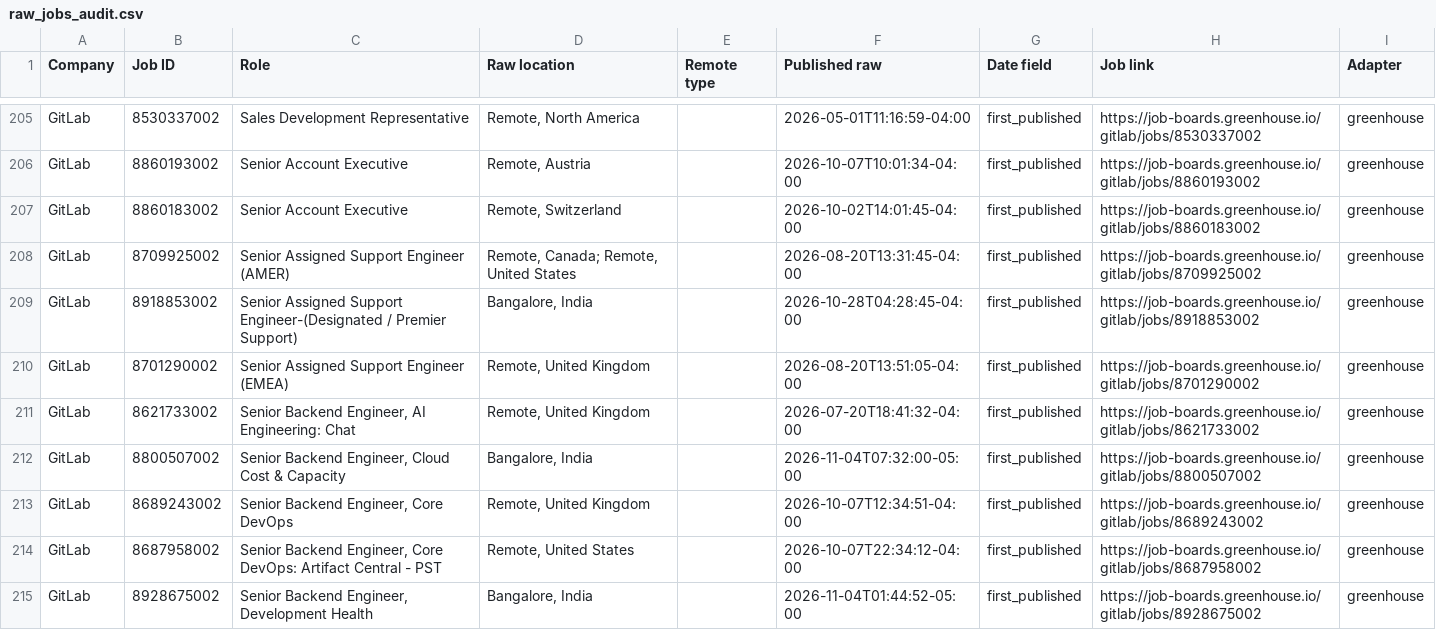
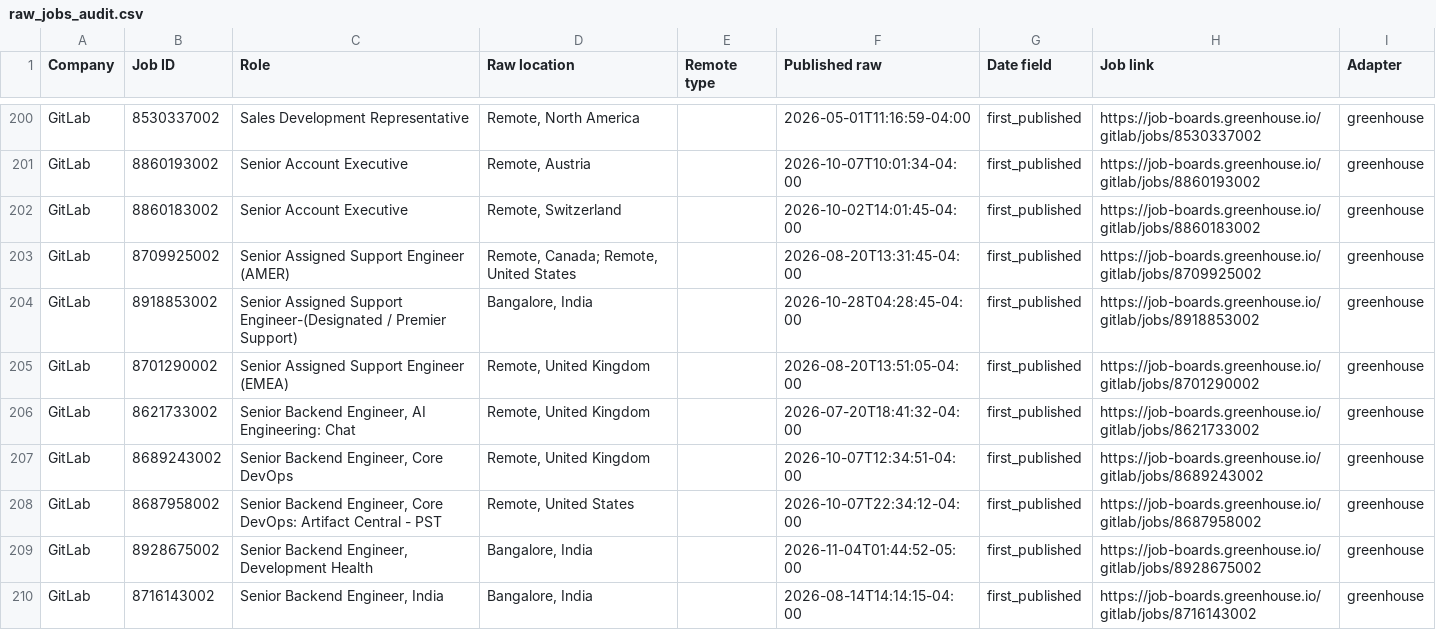
Before and after one commit to agampreetkaurwalia-arch/Remote-and-Impact, a CSV file: output/raw_jobs_audit.csv, drawn as a sheet; only a part is shown, gaps mark what is left out; the shorter side is filled out with more unchanged rows; the diff covers the shown part only.

```diff
--- a/output/raw_jobs_audit.csv
+++ b/output/raw_jobs_audit.csv
@@ -211,3 +206,2 @@ GitLab,8701290002,Senior Assigned Support Engineer (EMEA),"Remote, United Kingdo
 GitLab,8621733002,"Senior Backend Engineer, AI Engineering: Chat   ","Remote, United Kingdom",,2026-07-20T18:41:32-04:00,first_published,https://job-boards.greenhouse.io/gitlab/jobs/8621733002,greenhouse
-GitLab,8800507002,"Senior Backend Engineer, Cloud Cost & Capacity ","Bangalore, India",,2026-11-04T07:32:00-05:00,first_published,https://job-boards.greenhouse.io/gitlab/jobs/8800507002,greenhouse
 GitLab,8689243002,"Senior Backend Engineer, Core DevOps","Remote, United Kingdom",,2026-10-07T12:34:51-04:00,first_published,https://job-boards.greenhouse.io/gitlab/jobs/8689243002,greenhouse
```
Also changed, not shown: 10 added rows, 12 removed rows, 7 moved rows and 1 edited cell elsewhere in this file, output/role_audit.csv, output/source_health.csv, 2 other files.
